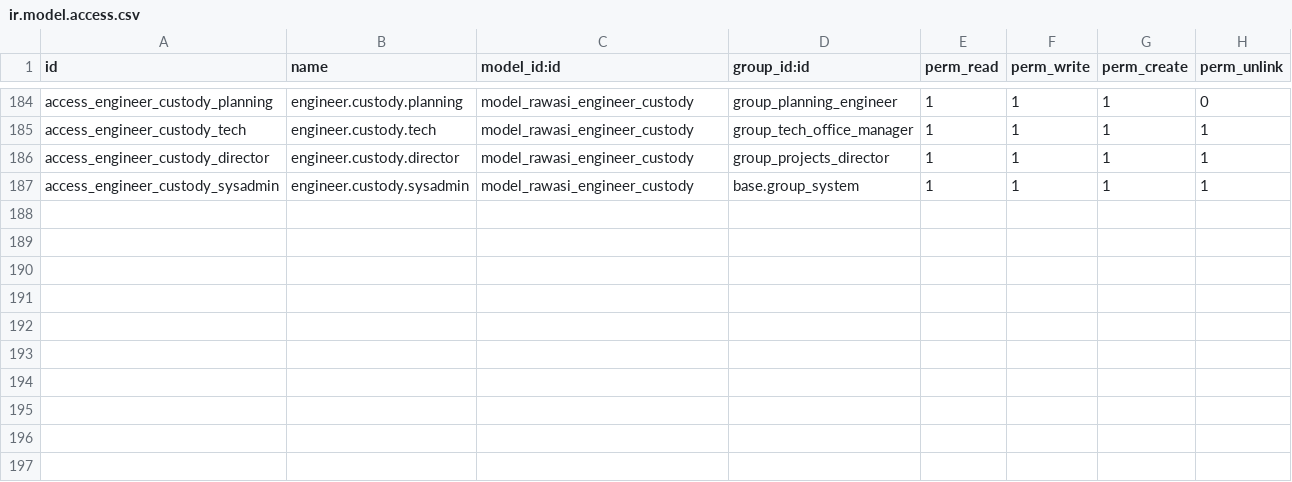
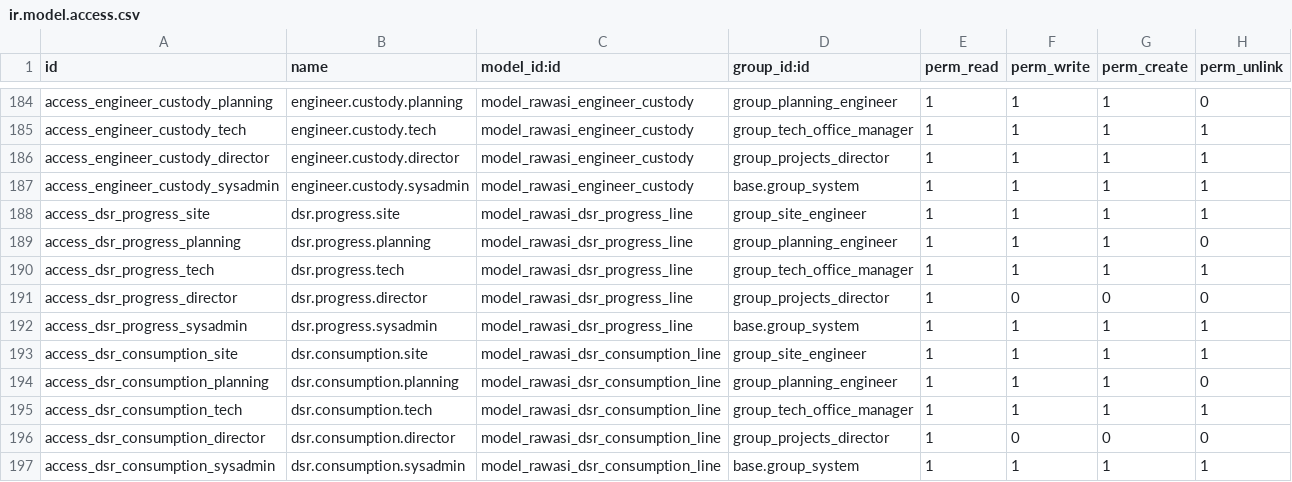
Before and after one commit to rawasi114/rwasisama, a CSV file: addons/rawasi_construction/security/ir.model.access.csv, drawn as a sheet; only a part is shown, gaps mark what is left out.

```diff
--- a/addons/rawasi_construction/security/ir.model.access.csv
+++ b/addons/rawasi_construction/security/ir.model.access.csv
@@ -187 +187,11 @@ access_engineer_custody_director,engineer.custody.director,model_rawasi_engineer
 access_engineer_custody_sysadmin,engineer.custody.sysadmin,model_rawasi_engineer_custody,base.group_system,1,1,1,1
+access_dsr_progress_site,dsr.progress.site,model_rawasi_dsr_progress_line,group_site_engineer,1,1,1,1
+access_dsr_progress_planning,dsr.progress.planning,model_rawasi_dsr_progress_line,group_planning_engineer,1,1,1,0
+access_dsr_progress_tech,dsr.progress.tech,model_rawasi_dsr_progress_line,group_tech_office_manager,1,1,1,1
+access_dsr_progress_director,dsr.progress.director,model_rawasi_dsr_progress_line,group_projects_director,1,0,0,0
+access_dsr_progress_sysadmin,dsr.progress.sysadmin,model_rawasi_dsr_progress_line,base.group_system,1,1,1,1
+access_dsr_consumption_site,dsr.consumption.site,model_rawasi_dsr_consumption_line,group_site_engineer,1,1,1,1
+access_dsr_consumption_planning,dsr.consumption.planning,model_rawasi_dsr_consumption_line,group_planning_engineer,1,1,1,0
+access_dsr_consumption_tech,dsr.consumption.tech,model_rawasi_dsr_consumption_line,group_tech_office_manager,1,1,1,1
+access_dsr_consumption_director,dsr.consumption.director,model_rawasi_dsr_consumption_line,group_projects_director,1,0,0,0
+access_dsr_consumption_sysadmin,dsr.consumption.sysadmin,model_rawasi_dsr_consumption_line,base.group_system,1,1,1,1
```
Also changed, not shown: 7 other files.
